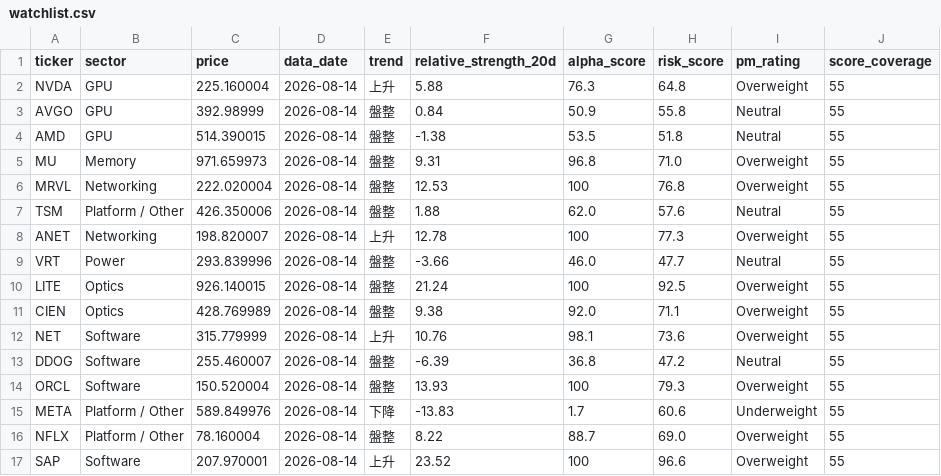
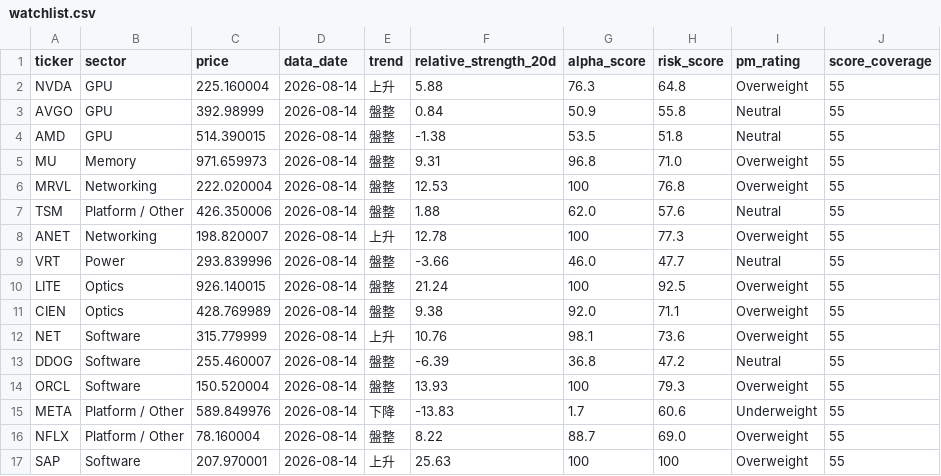
Before and after one commit to CharlesSunDATA/data_analyst_financial-report, a CSV file: data/watchlist.csv, drawn as a sheet.

```diff
--- a/data/watchlist.csv
+++ b/data/watchlist.csv
@@ -16,2 +16,2 @@ META,Platform / Other,589.849976,2026-08-14,下降,-13.83,1.7,60.6,Underweight,5
 NFLX,Platform / Other,78.160004,2026-08-14,盤整,8.22,88.7,69.0,Overweight,55
-SAP,Software,207.970001,2026-08-14,上升,23.52,100,96.6,Overweight,55
+SAP,Software,207.970001,2026-08-14,上升,25.63,100,100,Overweight,55
```
Also changed, not shown: data/price_history.csv, data/sector_rotation.csv, 3 other files.
